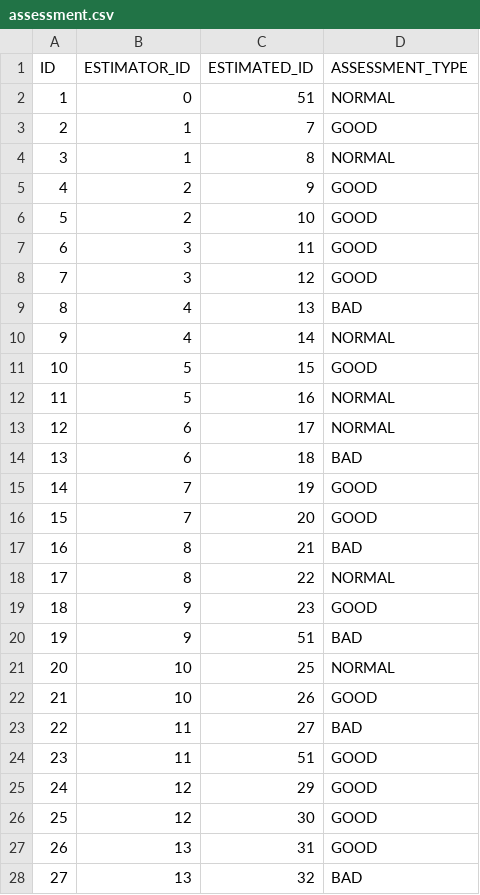
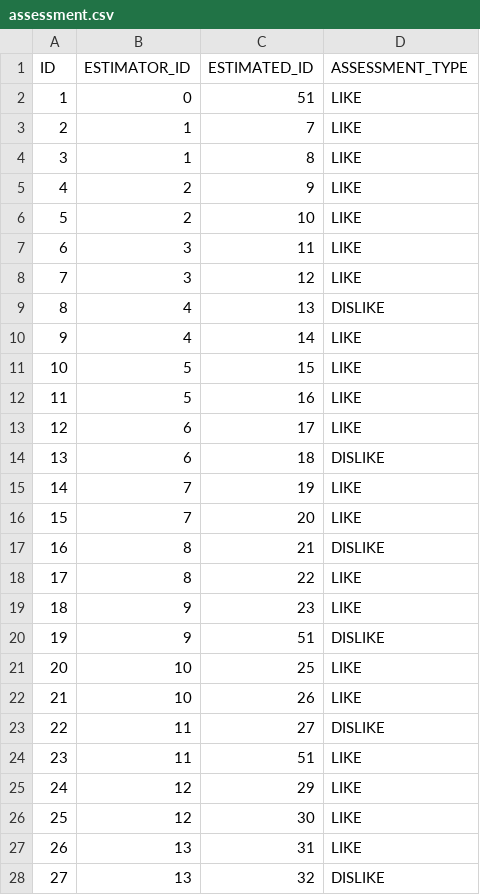
Before and after one commit to paradise1203/Shaifutdinov_11401_Java_2016, a CSV file: sem1/model/src/main/resources/database/seeds/data/assessment.csv, drawn as a sheet; only a part is shown; the diff covers the shown part only.

```diff
--- a/sem1/model/src/main/resources/database/seeds/data/assessment.csv
+++ b/sem1/model/src/main/resources/database/seeds/data/assessment.csv
@@ -1,28 +1,28 @@
 ID,ESTIMATOR_ID,ESTIMATED_ID,ASSESSMENT_TYPE
-1,0,51,NORMAL
-2,1,7,GOOD
-3,1,8,NORMAL
-4,2,9,GOOD
-5,2,10,GOOD
-6,3,11,GOOD
-7,3,12,GOOD
-8,4,13,BAD
-9,4,14,NORMAL
-10,5,15,GOOD
-11,5,16,NORMAL
-12,6,17,NORMAL
-13,6,18,BAD
-14,7,19,GOOD
-15,7,20,GOOD
-16,8,21,BAD
-17,8,22,NORMAL
-18,9,23,GOOD
-19,9,51,BAD
-20,10,25,NORMAL
-21,10,26,GOOD
-22,11,27,BAD
-23,11,51,GOOD
-24,12,29,GOOD
-25,12,30,GOOD
-26,13,31,GOOD
-27,13,32,BAD
+1,0,51,LIKE
+2,1,7,LIKE
+3,1,8,LIKE
+4,2,9,LIKE
+5,2,10,LIKE
+6,3,11,LIKE
+7,3,12,LIKE
+8,4,13,DISLIKE
+9,4,14,LIKE
+10,5,15,LIKE
+11,5,16,LIKE
+12,6,17,LIKE
+13,6,18,DISLIKE
+14,7,19,LIKE
+15,7,20,LIKE
+16,8,21,DISLIKE
+17,8,22,LIKE
+18,9,23,LIKE
+19,9,51,DISLIKE
+20,10,25,LIKE
+21,10,26,LIKE
+22,11,27,DISLIKE
+23,11,51,LIKE
+24,12,29,LIKE
+25,12,30,LIKE
+26,13,31,LIKE
+27,13,32,DISLIKE
```
Also changed, not shown: 19 edited cells elsewhere in this file, 13 other files.
